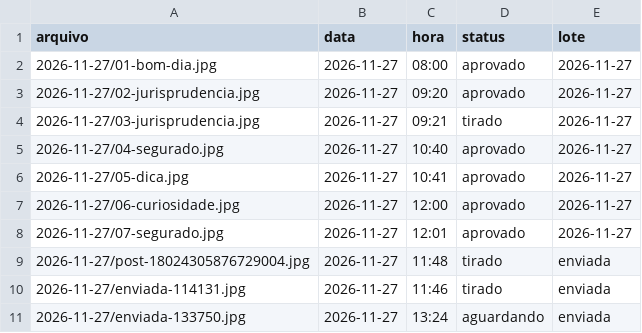
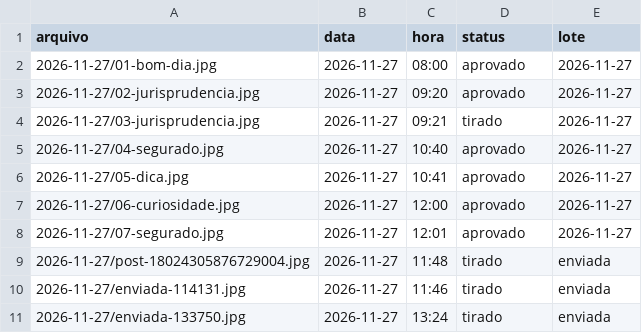
Before and after one commit to franciellifernandesadvocacia-dotcom/stories-franciellifernandes, a CSV file: fila.csv, drawn as a sheet.

```diff
--- a/fila.csv
+++ b/fila.csv
@@ -10,2 +10,2 @@ arquivo,data,hora,status,lote
 2026-11-27/enviada-114131.jpg,2026-11-27,11:46,tirado,enviada
-2026-11-27/enviada-133750.jpg,2026-11-27,13:24,aguardando,enviada
+2026-11-27/enviada-133750.jpg,2026-11-27,13:24,tirado,enviada
```
Also changed, not shown: 1 other file.
